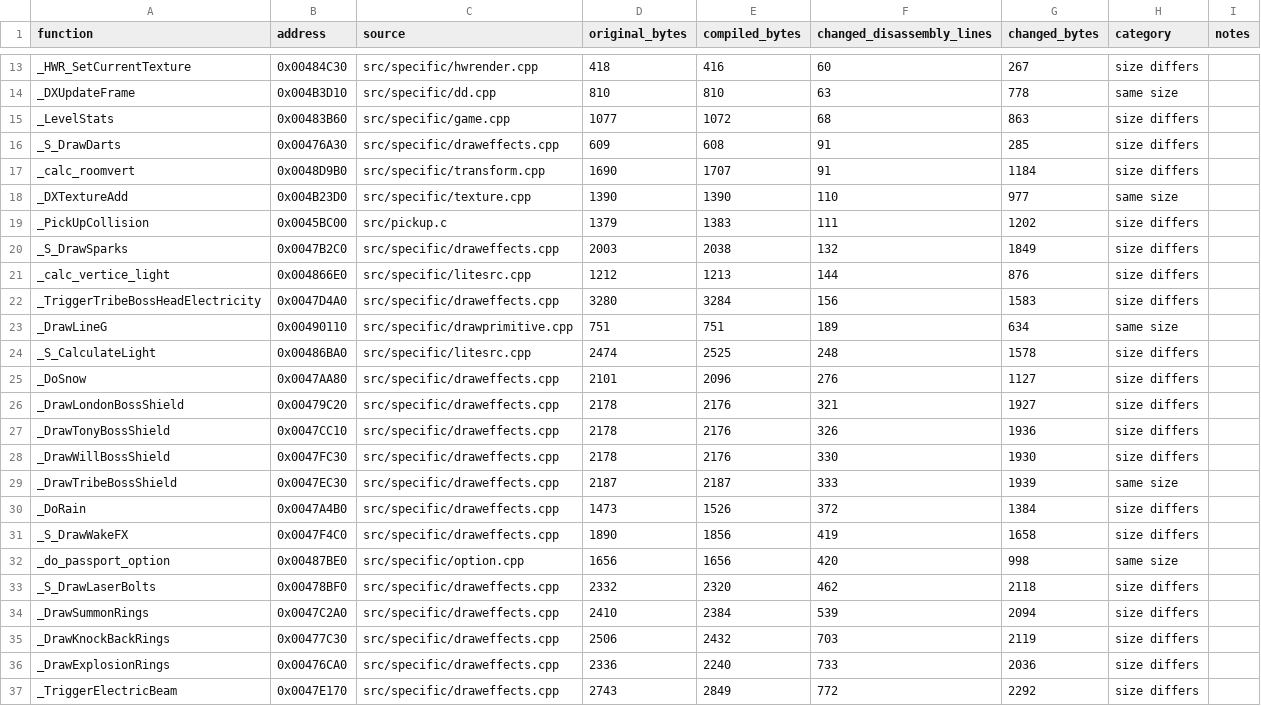
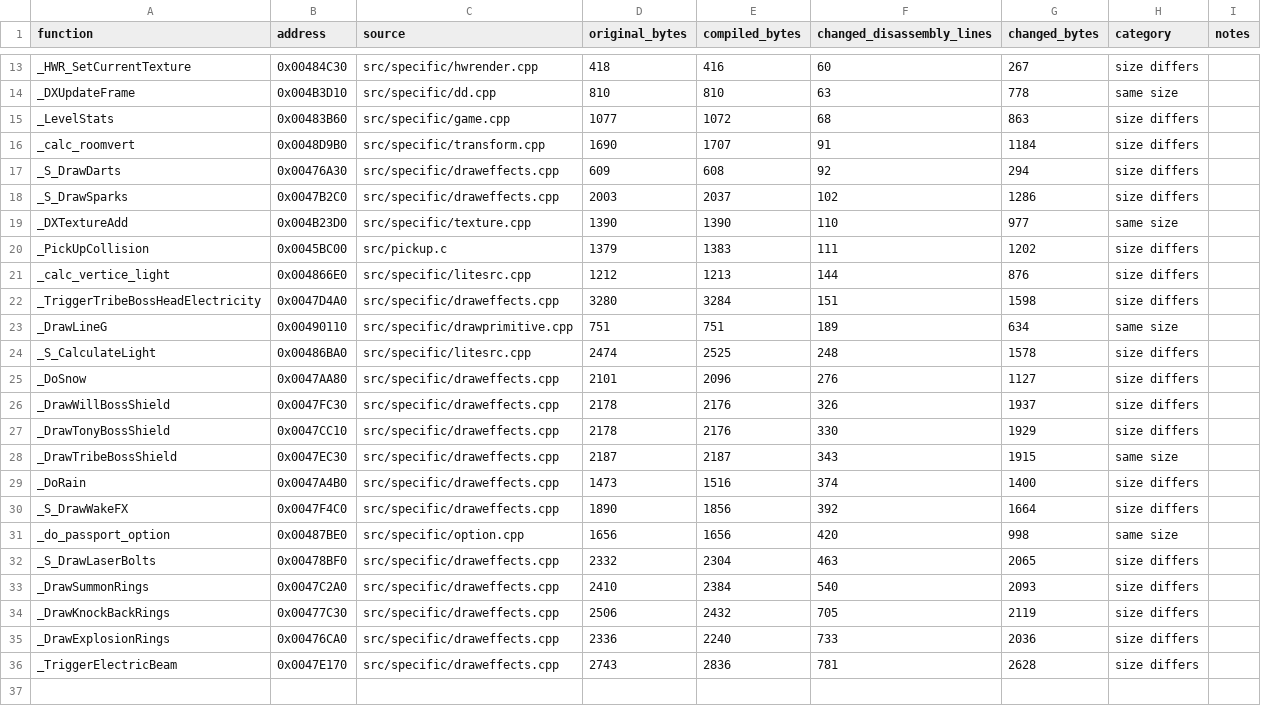
Before and after one commit to LostArtefacts/tr03, a CSV file: docs/nonmatching.csv, drawn as a sheet; only a part is shown, gaps mark what is left out.

Commit message:
Match DrawLondonBossShield

```diff
--- a/docs/nonmatching.csv
+++ b/docs/nonmatching.csv
@@ -15,9 +15,9 @@ _DXUpdateFrame,0x004B3D10,src/specific/dd.cpp,810,810,63,778,same size,
 _LevelStats,0x00483B60,src/specific/game.cpp,1077,1072,68,863,size differs,
-_S_DrawDarts,0x00476A30,src/specific/draweffects.cpp,609,608,91,285,size differs,
 _calc_roomvert,0x0048D9B0,src/specific/transform.cpp,1690,1707,91,1184,size differs,
+_S_DrawDarts,0x00476A30,src/specific/draweffects.cpp,609,608,92,294,size differs,
+_S_DrawSparks,0x0047B2C0,src/specific/draweffects.cpp,2003,2037,102,1286,size differs,
 _DXTextureAdd,0x004B23D0,src/specific/texture.cpp,1390,1390,110,977,same size,
 _PickUpCollision,0x0045BC00,src/pickup.c,1379,1383,111,1202,size differs,
-_S_DrawSparks,0x0047B2C0,src/specific/draweffects.cpp,2003,2038,132,1849,size differs,
 _calc_vertice_light,0x004866E0,src/specific/litesrc.cpp,1212,1213,144,876,size differs,
-_TriggerTribeBossHeadElectricity,0x0047D4A0,src/specific/draweffects.cpp,3280,3284,156,1583,size differs,
+_TriggerTribeBossHeadElectricity,0x0047D4A0,src/specific/draweffects.cpp,3280,3284,151,1598,size differs,
 _DrawLineG,0x00490110,src/specific/drawprimitive.cpp,751,751,189,634,same size,
@@ -25,13 +25,12 @@ _S_CalculateLight,0x00486BA0,src/specific/litesrc.cpp,2474,2525,248,1578,size di
 _DoSnow,0x0047AA80,src/specific/draweffects.cpp,2101,2096,276,1127,size differs,
-_DrawLondonBossShield,0x00479C20,src/specific/draweffects.cpp,2178,2176,321,1927,size differs,
-_DrawTonyBossShield,0x0047CC10,src/specific/draweffects.cpp,2178,2176,326,1936,size differs,
-_DrawWillBossShield,0x0047FC30,src/specific/draweffects.cpp,2178,2176,330,1930,size differs,
-_DrawTribeBossShield,0x0047EC30,src/specific/draweffects.cpp,2187,2187,333,1939,same size,
-_DoRain,0x0047A4B0,src/specific/draweffects.cpp,1473,1526,372,1384,size differs,
-_S_DrawWakeFX,0x0047F4C0,src/specific/draweffects.cpp,1890,1856,419,1658,size differs,
+_DrawWillBossShield,0x0047FC30,src/specific/draweffects.cpp,2178,2176,326,1937,size differs,
+_DrawTonyBossShield,0x0047CC10,src/specific/draweffects.cpp,2178,2176,330,1929,size differs,
+_DrawTribeBossShield,0x0047EC30,src/specific/draweffects.cpp,2187,2187,343,1915,same size,
+_DoRain,0x0047A4B0,src/specific/draweffects.cpp,1473,1516,374,1400,size differs,
+_S_DrawWakeFX,0x0047F4C0,src/specific/draweffects.cpp,1890,1856,392,1664,size differs,
 _do_passport_option,0x00487BE0,src/specific/option.cpp,1656,1656,420,998,same size,
-_S_DrawLaserBolts,0x00478BF0,src/specific/draweffects.cpp,2332,2320,462,2118,size differs,
-_DrawSummonRings,0x0047C2A0,src/specific/draweffects.cpp,2410,2384,539,2094,size differs,
-_DrawKnockBackRings,0x00477C30,src/specific/draweffects.cpp,2506,2432,703,2119,size differs,
+_S_DrawLaserBolts,0x00478BF0,src/specific/draweffects.cpp,2332,2304,463,2065,size differs,
+_DrawSummonRings,0x0047C2A0,src/specific/draweffects.cpp,2410,2384,540,2093,size differs,
+_DrawKnockBackRings,0x00477C30,src/specific/draweffects.cpp,2506,2432,705,2119,size differs,
 _DrawExplosionRings,0x00476CA0,src/specific/draweffects.cpp,2336,2240,733,2036,size differs,
-_TriggerElectricBeam,0x0047E170,src/specific/draweffects.cpp,2743,2849,772,2292,size differs,
+_TriggerElectricBeam,0x0047E170,src/specific/draweffects.cpp,2743,2836,781,2628,size differs,
```
Also changed, not shown: 3 other files.
